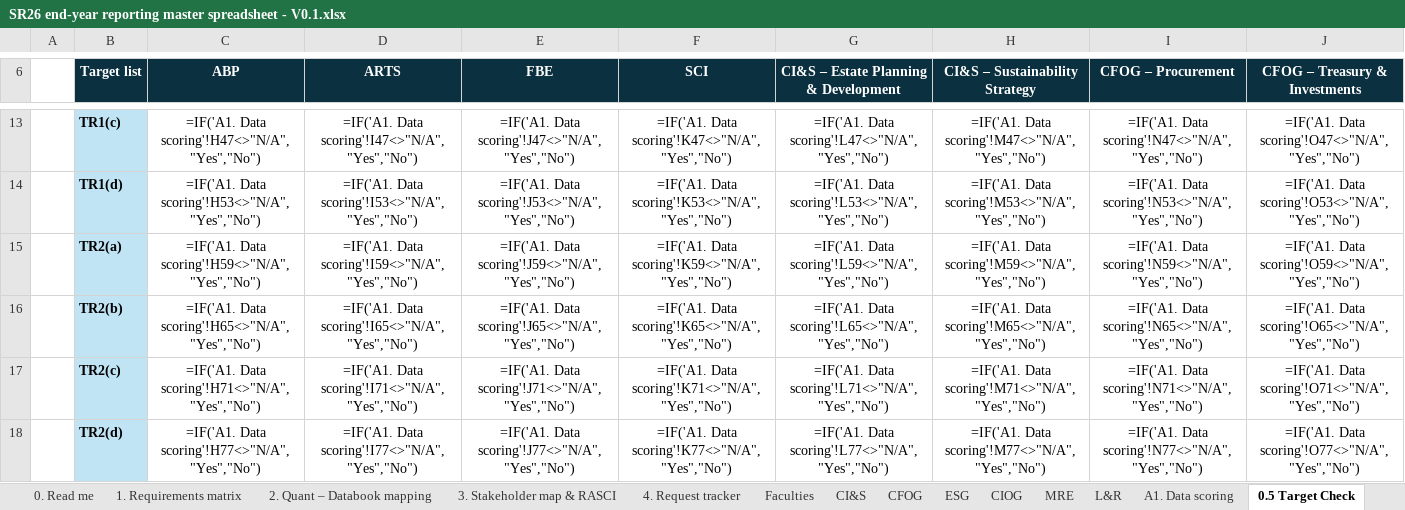
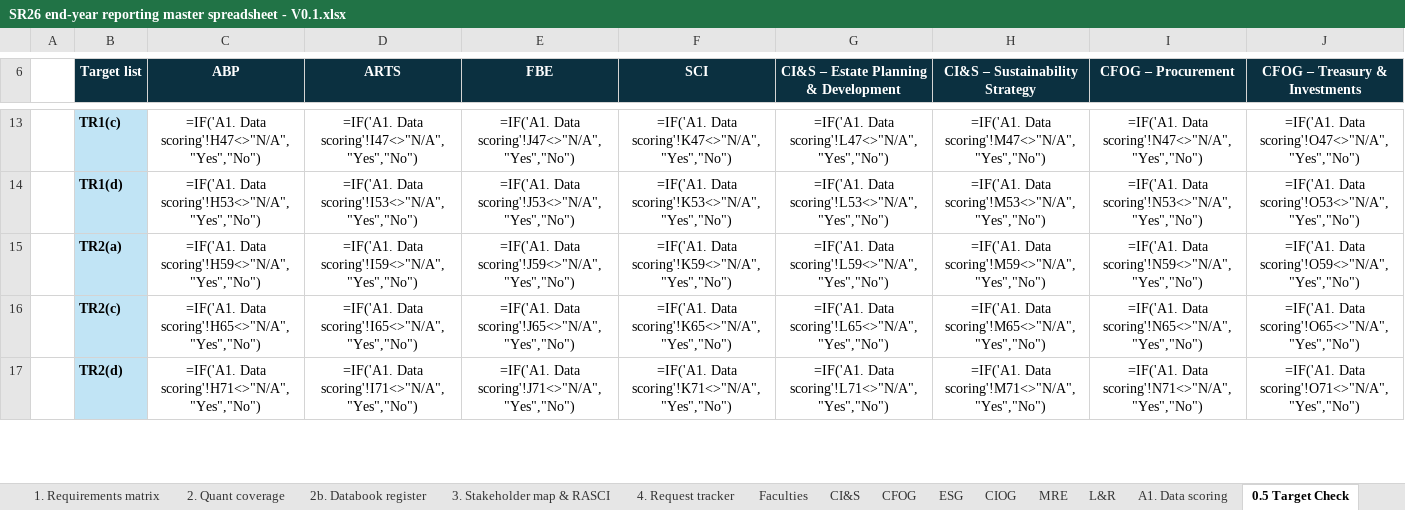
Before and after one commit to stferdi20/SR26-Master-Spreadsheet-Template, an Excel workbook: output/SR26 end-year reporting master spreadsheet - V0.1.xlsx, sheet 0.5 Target Check, drawn as a sheet; only a part is shown, gaps mark what is left out; values as stored, in another font and other column widths than the file's, no borders; formulas without a stored value are shown as written; removed rows and columns are numbered as before the commit, all else as after; rows hold the shown columns only; the diff covers the shown part only; the diff names each change by its address in the sheet, - before the commit and + after, or states it on an @@ line.

```diff
--- a/output/SR26 end-year reporting master spreadsheet - V0.1.xlsx (sheet 0.5 Target Check)
+++ b/output/SR26 end-year reporting master spreadsheet - V0.1.xlsx (sheet 0.5 Target Check)
-sheet tab: 2. Quant – Databook mapping
+sheet tab: 2. Quant coverage
+sheet tab: 2b. Databook register
-row 16:  | TR2(b) | =IF('A1. Data scoring'!H65<>"N/A","Yes","No") | =IF('A1. Data scoring'!I65<>"N/A","Yes","No") | =IF('A1. Data scoring'!J65<>"N/A","Yes","No") | =IF('A1. Data scoring'!K65<>"N/A","Yes","No") | =IF('A1. Data scoring'!L65<>"N/A","Yes","No") | =IF('A1. Data scoring'!M65<>"N/A","Yes","No") | =IF('A1. Data scoring'!N65<>"N/A","Yes","No") | =IF('A1. Data scoring'!O65<>"N/A","Yes","No")
-C16 (ABP): =IF('A1. Data scoring'!H71<>"N/A","Yes","No")
+C16 (ABP): =IF('A1. Data scoring'!H65<>"N/A","Yes","No")
-D16 (ARTS): =IF('A1. Data scoring'!I71<>"N/A","Yes","No")
+D16 (ARTS): =IF('A1. Data scoring'!I65<>"N/A","Yes","No")
-E16 (FBE): =IF('A1. Data scoring'!J71<>"N/A","Yes","No")
+E16 (FBE): =IF('A1. Data scoring'!J65<>"N/A","Yes","No")
-F16 (SCI): =IF('A1. Data scoring'!K71<>"N/A","Yes","No")
+F16 (SCI): =IF('A1. Data scoring'!K65<>"N/A","Yes","No")
-G16: =IF('A1. Data scoring'!L71<>"N/A","Yes","No")
+G16: =IF('A1. Data scoring'!L65<>"N/A","Yes","No")
-H16 (CI&S – Sustainability Strategy): =IF('A1. Data scoring'!M71<>"N/A","Yes","No")
+H16 (CI&S – Sustainability Strategy): =IF('A1. Data scoring'!M65<>"N/A","Yes","No")
-I16 (CFOG – Procurement): =IF('A1. Data scoring'!N71<>"N/A","Yes","No")
+I16 (CFOG – Procurement): =IF('A1. Data scoring'!N65<>"N/A","Yes","No")
-J16 (CFOG – Treasury & Investments): =IF('A1. Data scoring'!O71<>"N/A","Yes","No")
+J16 (CFOG – Treasury & Investments): =IF('A1. Data scoring'!O65<>"N/A","Yes","No")
-C17 (ABP): =IF('A1. Data scoring'!H77<>"N/A","Yes","No")
+C17 (ABP): =IF('A1. Data scoring'!H71<>"N/A","Yes","No")
-D17 (ARTS): =IF('A1. Data scoring'!I77<>"N/A","Yes","No")
+D17 (ARTS): =IF('A1. Data scoring'!I71<>"N/A","Yes","No")
-E17 (FBE): =IF('A1. Data scoring'!J77<>"N/A","Yes","No")
+E17 (FBE): =IF('A1. Data scoring'!J71<>"N/A","Yes","No")
-F17 (SCI): =IF('A1. Data scoring'!K77<>"N/A","Yes","No")
+F17 (SCI): =IF('A1. Data scoring'!K71<>"N/A","Yes","No")
-G17: =IF('A1. Data scoring'!L77<>"N/A","Yes","No")
+G17: =IF('A1. Data scoring'!L71<>"N/A","Yes","No")
-H17 (CI&S – Sustainability Strategy): =IF('A1. Data scoring'!M77<>"N/A","Yes","No")
+H17 (CI&S – Sustainability Strategy): =IF('A1. Data scoring'!M71<>"N/A","Yes","No")
-I17 (CFOG – Procurement): =IF('A1. Data scoring'!N77<>"N/A","Yes","No")
+I17 (CFOG – Procurement): =IF('A1. Data scoring'!N71<>"N/A","Yes","No")
-J17 (CFOG – Treasury & Investments): =IF('A1. Data scoring'!O77<>"N/A","Yes","No")
+J17 (CFOG – Treasury & Investments): =IF('A1. Data scoring'!O71<>"N/A","Yes","No")
```
Also changed, not shown: 9 removed rows and 361 edited cells elsewhere in this sheet, sheet A1. Data scoring, sheet T1. Manual target review, sheet 1. Requirements matrix, sheet T2. Single target review, sheet 2. Quant coverage, sheet 3. Stakeholder map & RASCI, 2 more sheets, hidden cells, output/central_unit_requests/CFOG - end-2026 sustainability reporting request.xlsx, output/central_unit_requests/CIandS - end-2026 sustainability reporting request.xlsx, 10 other files.
